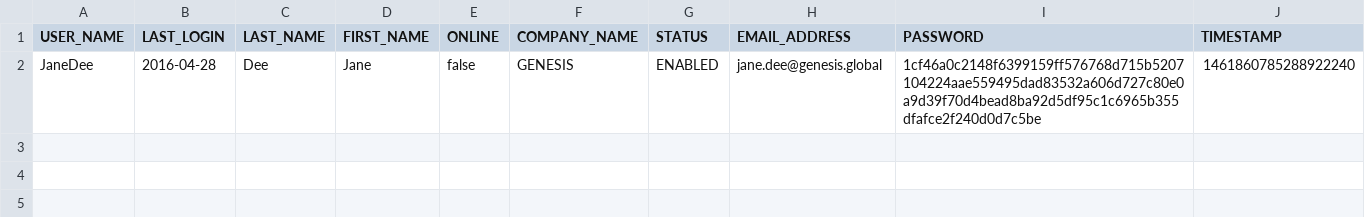
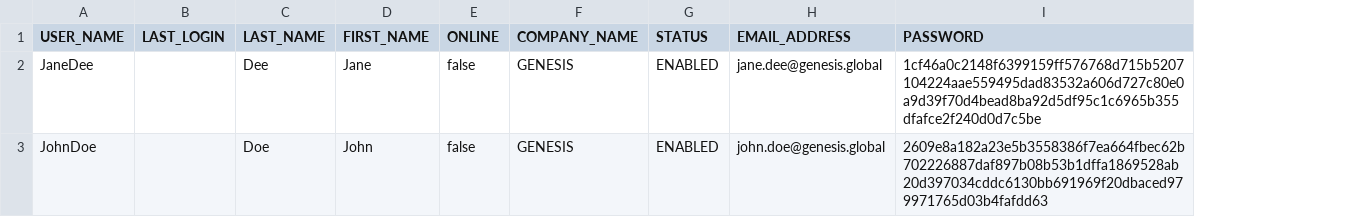
Before and after one commit to genesis-ashish/copes, a CSV file: server/jvm/copes-site-specific/src/main/resources/data/user.csv, drawn as a sheet; removed rows and columns are numbered as before the commit, all else as after; the diff names each change by its address in the sheet, - before the commit and + after, or states it on an @@ line.

Commit message:
Adding workflow tables, entity management components and workflow component.

```diff
--- a/server/jvm/copes-site-specific/src/main/resources/data/user.csv
+++ b/server/jvm/copes-site-specific/src/main/resources/data/user.csv
-column J (TIMESTAMP), row 2: 1461860785288922240
-B2 (LAST_LOGIN): 2016-04-28
+B2 (LAST_LOGIN): (empty)
+row 3: JohnDoe |  | Doe | John | false | GENESIS | ENABLED | john.doe@genesis.global | 2609e8a182a23e5b3558386f7ea664fbec62b702226887daf897b08b53b1dffa1869528ab20d397034cddc6130bb691969f20dbaced979971765d03b4fafdd63
```
Also changed, not shown: 13 other files.
